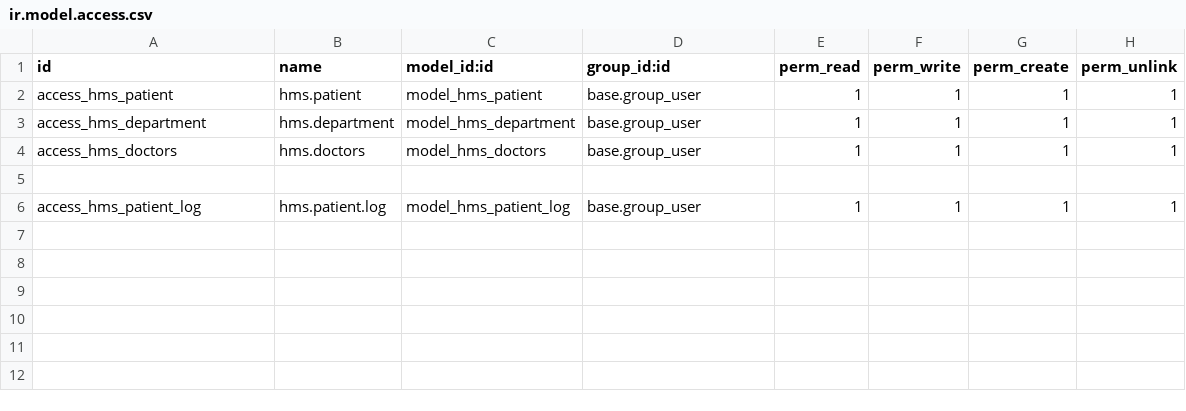
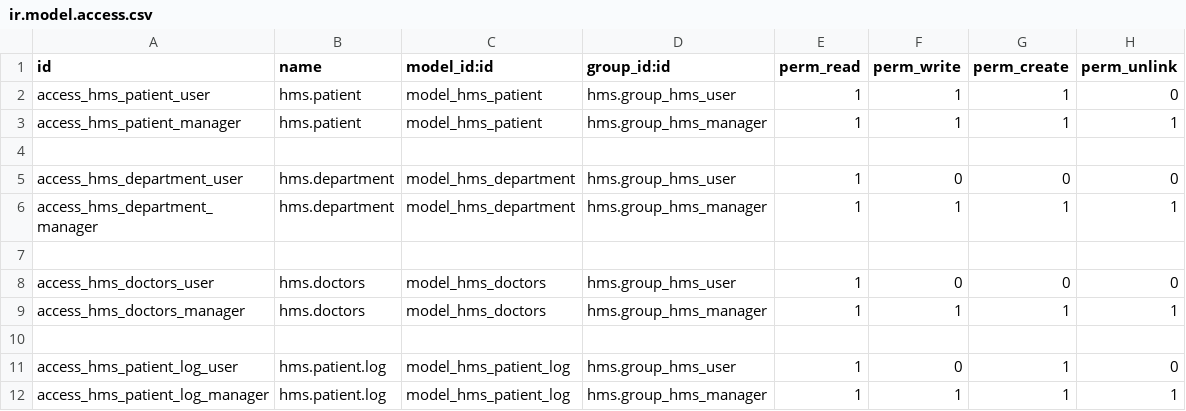
Before and after one commit to Keroayman34/odoo17-development-training, a CSV file: security/ir.model.access.csv, drawn as a sheet.

Commit message:
Add HMS role-based security, ownership access control, doctor visibility restrictions, and QWeb patient reporting

```diff
--- a/security/ir.model.access.csv
+++ b/security/ir.model.access.csv
@@ -1,6 +1,12 @@
 id,name,model_id:id,group_id:id,perm_read,perm_write,perm_create,perm_unlink
-access_hms_patient,hms.patient,model_hms_patient,base.group_user,1,1,1,1
-access_hms_department,hms.department,model_hms_department,base.group_user,1,1,1,1
-access_hms_doctors,hms.doctors,model_hms_doctors,base.group_user,1,1,1,1
+access_hms_patient_user,hms.patient,model_hms_patient,hms.group_hms_user,1,1,1,0
+access_hms_patient_manager,hms.patient,model_hms_patient,hms.group_hms_manager,1,1,1,1
 
-access_hms_patient_log,hms.patient.log,model_hms_patient_log,base.group_user,1,1,1,1
+access_hms_department_user,hms.department,model_hms_department,hms.group_hms_user,1,0,0,0
+access_hms_department_manager,hms.department,model_hms_department,hms.group_hms_manager,1,1,1,1
+
+access_hms_doctors_user,hms.doctors,model_hms_doctors,hms.group_hms_user,1,0,0,0
+access_hms_doctors_manager,hms.doctors,model_hms_doctors,hms.group_hms_manager,1,1,1,1
+
+access_hms_patient_log_user,hms.patient.log,model_hms_patient_log,hms.group_hms_user,1,0,1,0
+access_hms_patient_log_manager,hms.patient.log,model_hms_patient_log,hms.group_hms_manager,1,1,1,1
```
Also changed, not shown: 8 other files.
